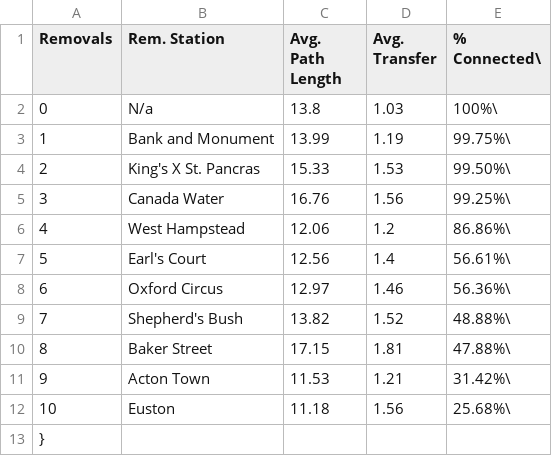
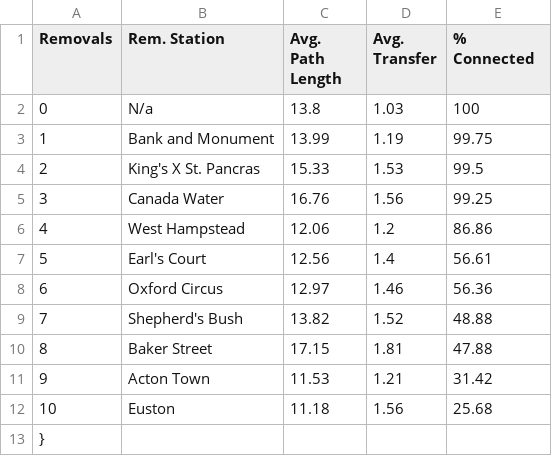
Before and after one commit to grolls23/UrbsimAssessment, a CSV file: Data/sb.csv, drawn as a sheet.

```diff
--- a/Data/sb.csv
+++ b/Data/sb.csv
@@ -1,13 +1,13 @@
-Removals,Rem. Station,Avg. Path Length,Avg. Transfer,% Connected\
-0,N/a,13.8,1.03,100%\
-1,Bank and Monument,13.99,1.19,99.75%\
-2,King's X St. Pancras,15.33,1.53,99.50%\
-3,Canada Water,16.76,1.56,99.25%\
-4,West Hampstead,12.06,1.2,86.86%\
-5,Earl's Court,12.56,1.4,56.61%\
-6,Oxford Circus,12.97,1.46,56.36%\
-7,Shepherd's Bush,13.82,1.52,48.88%\
-8,Baker Street,17.15,1.81,47.88%\
-9,Acton Town,11.53,1.21,31.42%\
-10,Euston,11.18,1.56,25.68%\
+Removals,Rem. Station,Avg. Path Length,Avg. Transfer,% Connected
+0,N/a,13.8,1.03,100
+1,Bank and Monument,13.99,1.19,99.75
+2,King's X St. Pancras,15.33,1.53,99.5
+3,Canada Water,16.76,1.56,99.25
+4,West Hampstead,12.06,1.2,86.86
+5,Earl's Court,12.56,1.4,56.61
+6,Oxford Circus,12.97,1.46,56.36
+7,Shepherd's Bush,13.82,1.52,48.88
+8,Baker Street,17.15,1.81,47.88
+9,Acton Town,11.53,1.21,31.42
+10,Euston,11.18,1.56,25.68
 },,,,
```
Also changed, not shown: Data/nsb.csv, Data/nsd.csv, 4 other files.
